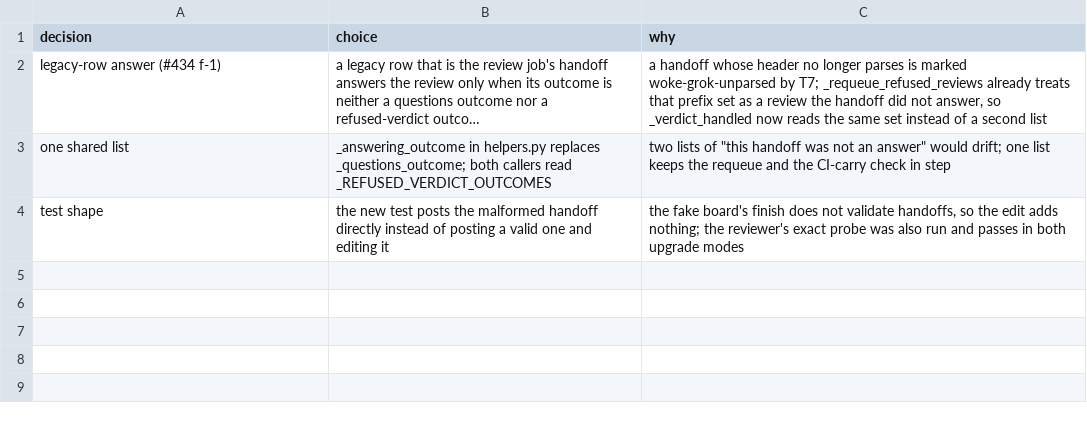
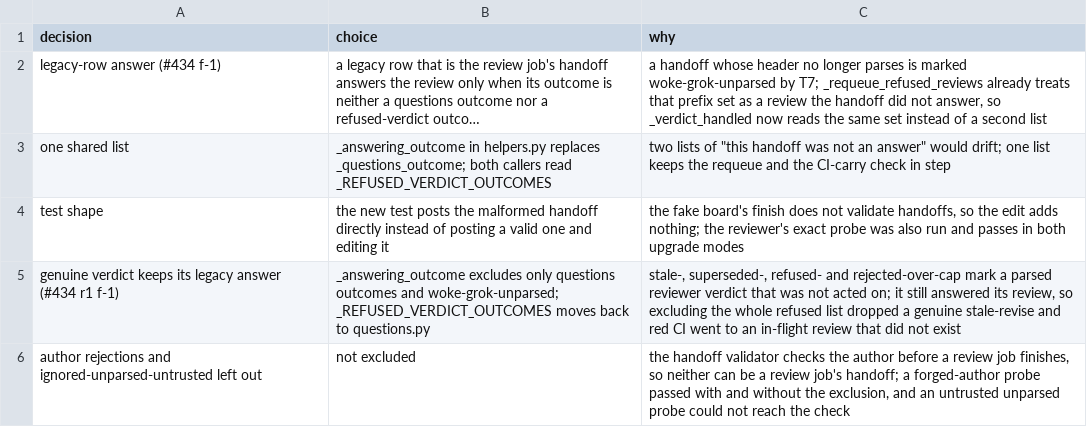
Before and after one commit to maxharris1/factory, a TSV file: docs/decisions/434-trail.tsv, drawn as a sheet; long unchanged cells end in …; the diff names each change by its address in the sheet, - before the commit and + after, or states it on an @@ line.

```diff
--- a/docs/decisions/434-trail.tsv
+++ b/docs/decisions/434-trail.tsv
+row 5: genuine verdict keeps its legacy answer (#434 r1 f-1) | _answering_outcome excludes only questions outcomes and woke-grok-unparsed; _REFUSED_VERDICT_OUTCOMES moves back to questions.py | stale-, superseded-, refused- and rejected-over-cap mark a parsed reviewer verdict that was not acted on; it still answered its review, so excluding the whole refused list dropped a genuine stale-revise and red CI went to an in-flight review that did not exist
+row 6: author rejections and ignored-unparsed-untrusted left out | not excluded | the handoff validator checks the author before a review job finishes, so neither can be a review job's handoff; a forged-author probe passed with and without the exclusion, and an untrusted unparsed probe could not reach the check
```
Also changed, not shown: 3 other files.
